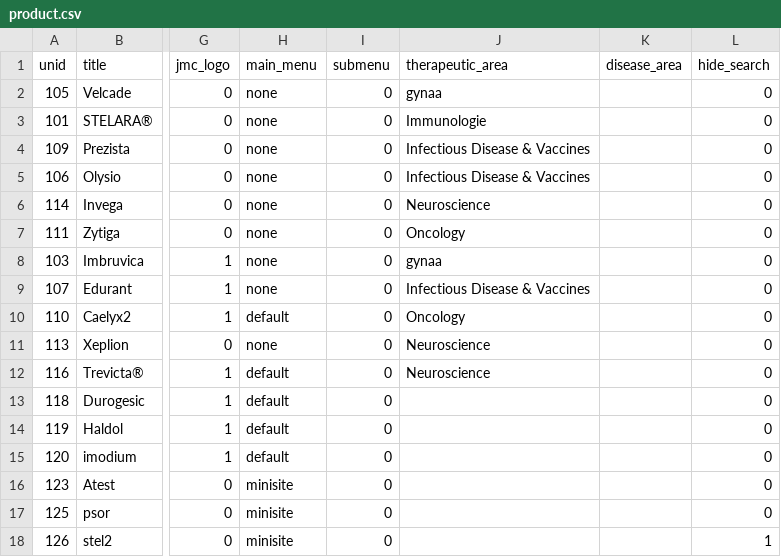
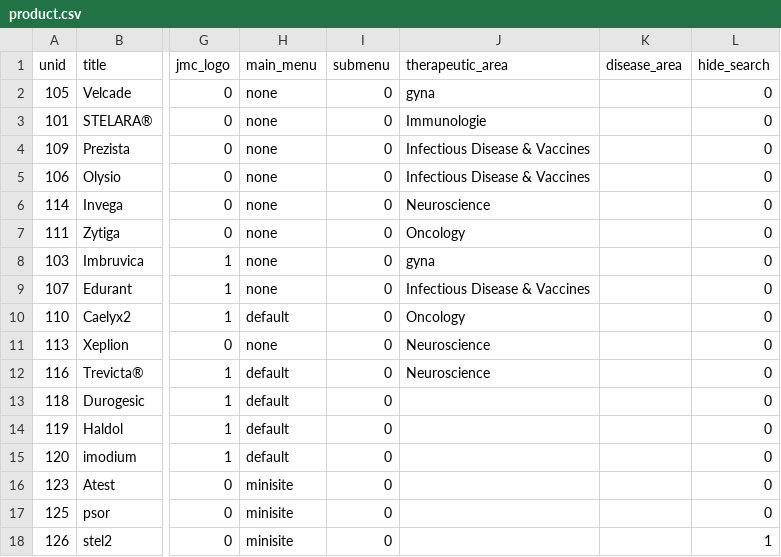
Before and after one commit to geertvangent/jmc-test, a CSV file: draft/product.csv, drawn as a sheet; only a part is shown, gaps mark what is left out; the diff names each change by its address in the sheet, - before the commit and + after, or states it on an @@ line.

Commit message:
Therapeutic area changed by gvangent

```diff
--- a/draft/product.csv
+++ b/draft/product.csv
-J2 (therapeutic_area): gynaa
+J2 (therapeutic_area): gyna
-J8 (therapeutic_area): gynaa
+J8 (therapeutic_area): gyna
```
Also changed, not shown: draft/therapeutic_area.csv.
